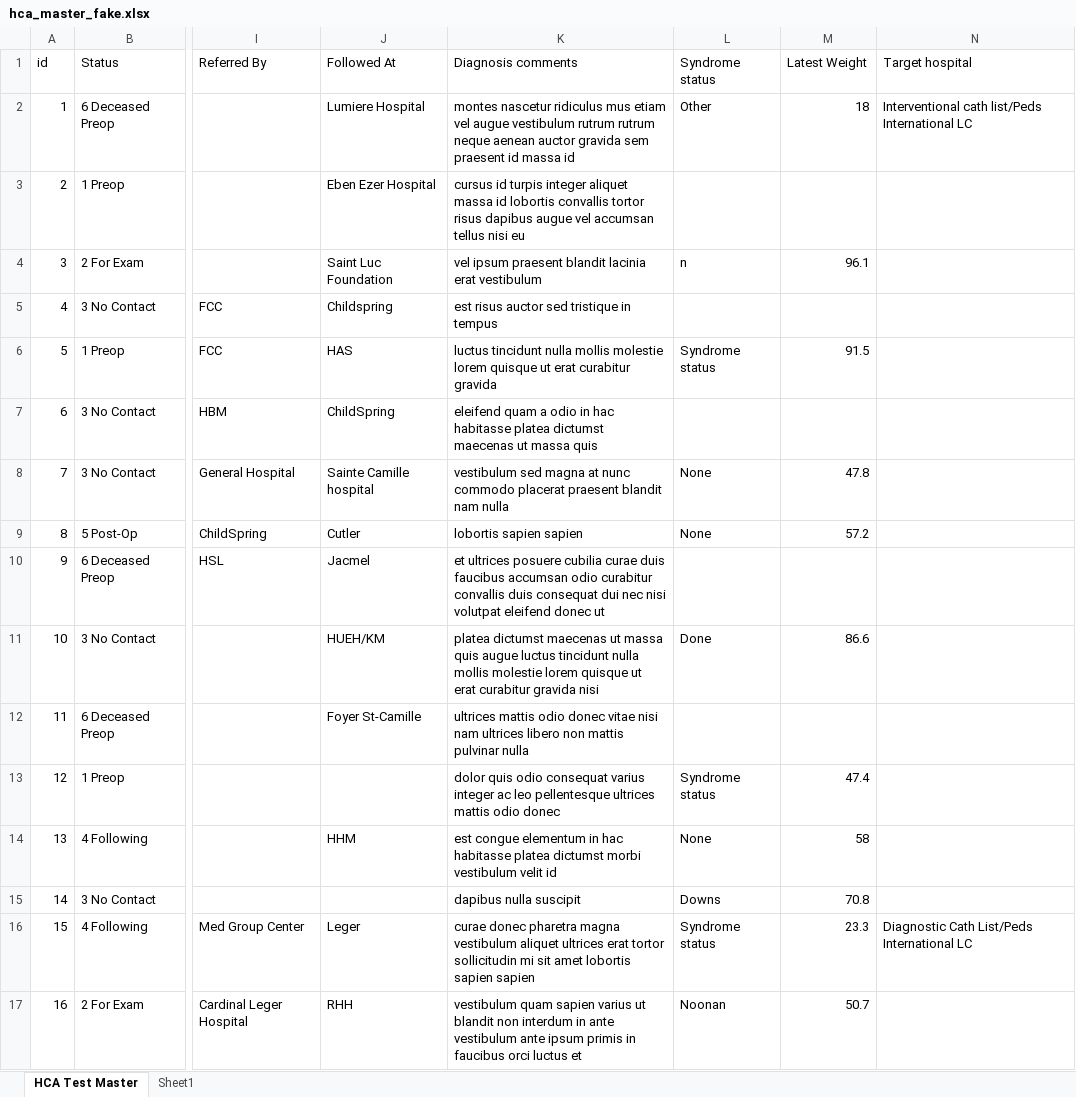
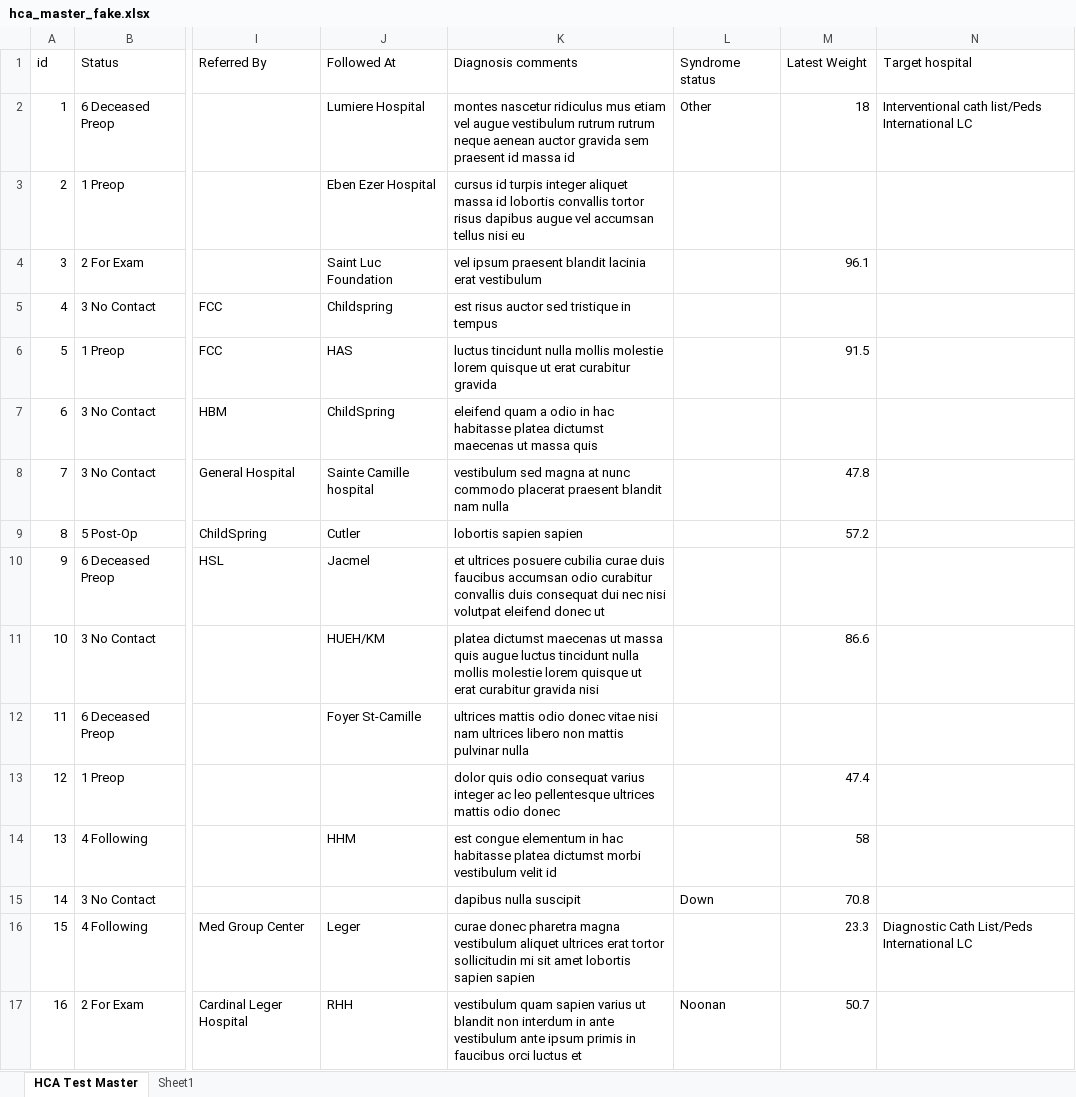
Before and after one commit to otr0624/HaitiApp, an Excel workbook: resources/hca_master_fake.xlsx, sheet HCA Test Master, drawn as a sheet; only a part is shown, gaps mark what is left out; values as stored, in another font and other column widths than the file's, no borders; table styles not drawn; the diff covers the shown part only; the diff names each change by its address in the sheet, - before the commit and + after, or states it on an @@ line.

```diff
--- a/resources/hca_master_fake.xlsx (sheet HCA Test Master)
+++ b/resources/hca_master_fake.xlsx (sheet HCA Test Master)
-L4 (Syndrome status): n
+L4 (Syndrome status): (empty)
-L6 (Syndrome status): Syndrome status
+L6 (Syndrome status): (empty)
-L8:L9 (Syndrome status): None
+L8:L9 (Syndrome status): (empty)
-L11 (Syndrome status): Done
+L11 (Syndrome status): (empty)
-L13 (Syndrome status): Syndrome status
+L13 (Syndrome status): (empty)
-L14 (Syndrome status): None
+L14 (Syndrome status): (empty)
-L15 (Syndrome status): Downs
+L15 (Syndrome status): Down
-L16 (Syndrome status): Syndrome status
+L16 (Syndrome status): (empty)
```
Also changed, not shown: 140 edited cells elsewhere in this sheet, resources/hca_category_codes.xlsx, 2 other files.
